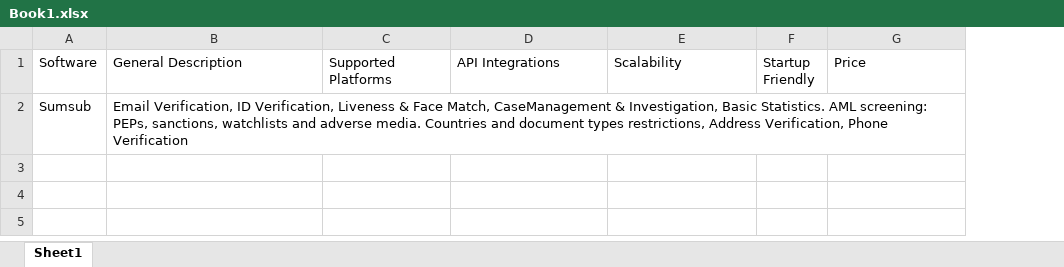
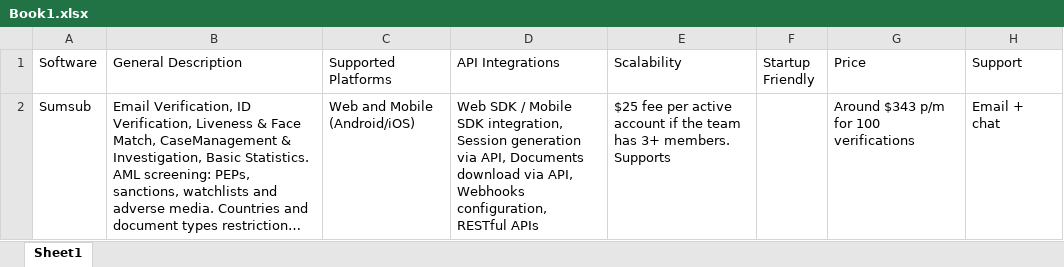
Before and after one commit to Warglaive/ResearchBoostingAlpha-Genzai, an Excel workbook: KYC Providers notes/Book1.xlsx, sheet Sheet1, drawn as a sheet; long unchanged cells end in …; values as stored, in another font and other column widths than the file's, no borders; the diff names each change by its address in the sheet, - before the commit and + after, or states it on an @@ line.

Commit message:
Update Book1.xlsx

```diff
--- a/KYC Providers notes/Book1.xlsx (sheet Sheet1)
+++ b/KYC Providers notes/Book1.xlsx (sheet Sheet1)
+column H (Support), row 2: Email + chat
-C2 (Supported Platforms): (empty)
+C2 (Supported Platforms): Web and Mobile (Android/iOS)
-D2 (API Integrations): (empty)
+D2 (API Integrations): Web SDK / Mobile SDK integration, Session generation via API, Documents download via API, Webhooks configuration, RESTful APIs
-E2 (Scalability): (empty)
+E2 (Scalability): $25 fee per active account if the team has 3+ members. Supports
-G2 (Price): (empty)
+G2 (Price): Around $343 p/m for 100 verifications
```
